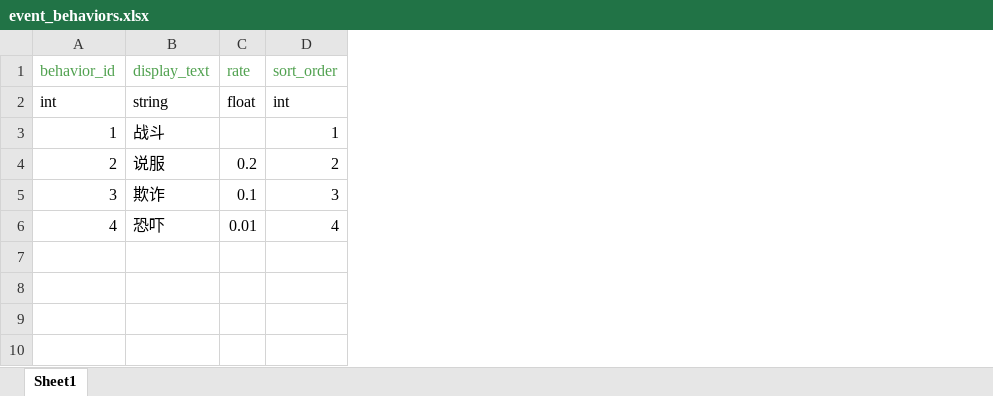
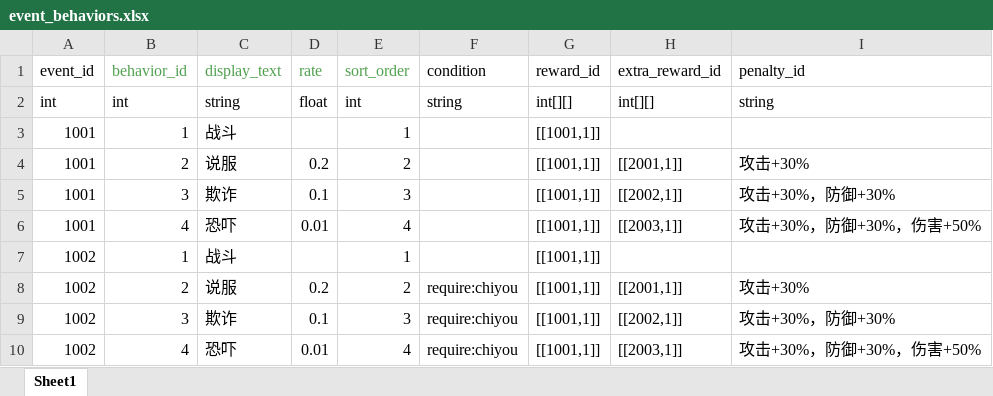
Before and after one commit to proletariat404/Driftlands, an Excel workbook: Excels/event_behaviors.xlsx, sheet Sheet1, drawn as a sheet; values as stored, in another font and other column widths than the file's, no borders; the diff names each change by its address in the sheet, - before the commit and + after, or states it on an @@ line.

```diff
--- a/Excels/event_behaviors.xlsx (sheet Sheet1)
+++ b/Excels/event_behaviors.xlsx (sheet Sheet1)
+column A (event_id), rows 2-6: int | 1001 | 1001 | 1001 | 1001
+column F (condition), row 2: string
+column G (reward_id), rows 2-6: int[][] | [[1001,1]] | [[1001,1]] | [[1001,1]] | [[1001,1]]
+column H (extra_reward_id), rows 2-6: int[][] |  | [[2001,1]] | [[2002,1]] | [[2003,1]]
+column I (penalty_id), rows 2-6: string |  | 攻击+30% | 攻击+30%，防御+30% | 攻击+30%，防御+30%，伤害+50%
+row 7: 1002 | 1 | 战斗 |  | 1 |  | [[1001,1]]
+row 8: 1002 | 2 | 说服 | 0.2 | 2 | require:chiyou | [[1001,1]] | [[2001,1]] | 攻击+30%
+row 9: 1002 | 3 | 欺诈 | 0.1 | 3 | require:chiyou | [[1001,1]] | [[2002,1]] | 攻击+30%，防御+30%
+row 10: 1002 | 4 | 恐吓 | 0.01 | 4 | require:chiyou | [[1001,1]] | [[2003,1]] | 攻击+30%，防御+30%，伤害+50%
```
Also changed, not shown: Excels/game_events.xlsx, 23 other files.
